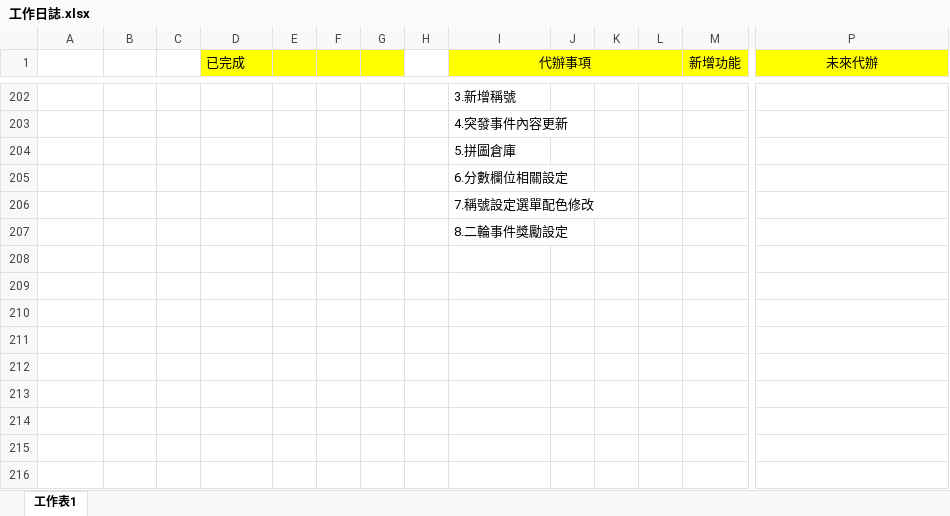
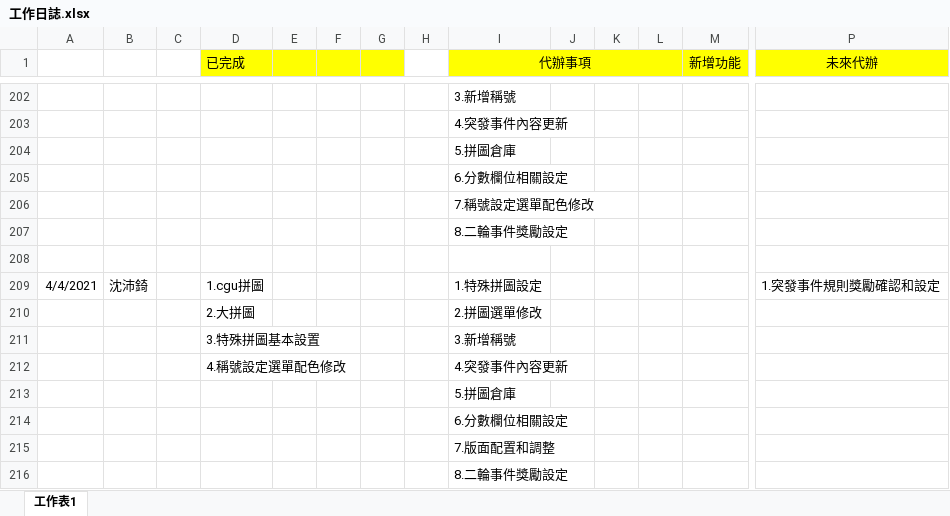
Before and after one commit to pei-ci/Project_2021_spring, an Excel workbook: 工作日誌.xlsx, sheet 工作表1, drawn as a sheet; only a part is shown, gaps mark what is left out; values as stored, in another font and other column widths than the file's, no borders; rows hold the shown columns only; the diff names each change by its address in the sheet, - before the commit and + after, or states it on an @@ line.

```diff
--- a/工作日誌.xlsx (sheet 工作表1)
+++ b/工作日誌.xlsx (sheet 工作表1)
+row 208: (empty)
+row 209: 4/4/2021 | 沈沛錡 |  | 1.cgu拼圖 |  |  |  |  | 1.特殊拼圖設定 |  |  |  |  | 1.突發事件規則獎勵確認和設定
+row 210:  |  |  | 2.大拼圖 |  |  |  |  | 2.拼圖選單修改
+row 211:  |  |  | 3.特殊拼圖基本設置 |  |  |  |  | 3.新增稱號
+row 212:  |  |  | 4.稱號設定選單配色修改 |  |  |  |  | 4.突發事件內容更新
+row 213:  |  |  |  |  |  |  |  | 5.拼圖倉庫
+row 214:  |  |  |  |  |  |  |  | 6.分數欄位相關設定
+row 215:  |  |  |  |  |  |  |  | 7.版面配置和調整
+row 216:  |  |  |  |  |  |  |  | 8.二輪事件獎勵設定
```
Also changed, not shown: 12 other files.
